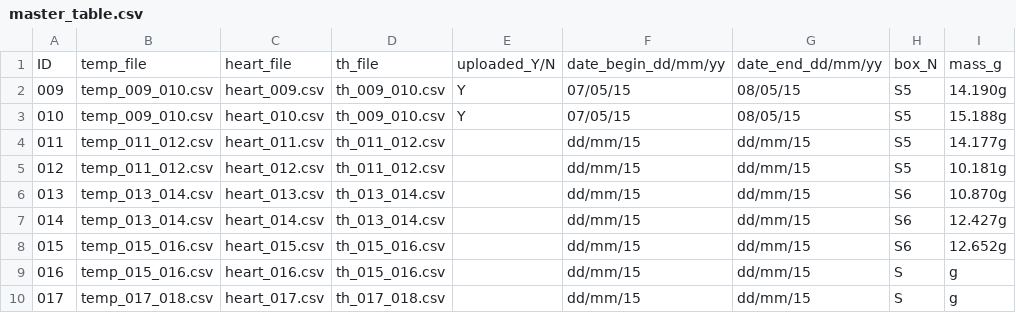
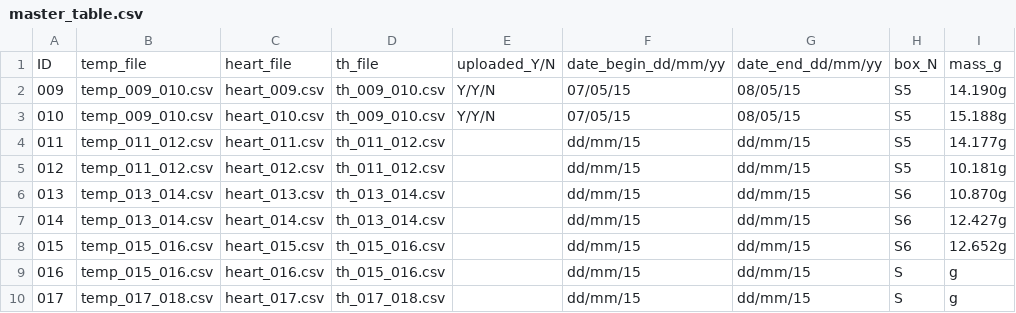
Before and after one commit to gilestrolab/snail_back_pack, a CSV file: experiments/snail_temperature_experiment/results/master_table.csv, drawn as a sheet; only a part is shown; the diff names each change by its address in the sheet, - before the commit and + after, or states it on an @@ line.

Commit message:
Update master_table.csv

```diff
--- a/experiments/snail_temperature_experiment/results/master_table.csv
+++ b/experiments/snail_temperature_experiment/results/master_table.csv
-E2:E3: Y
+E2:E3: Y/Y/N
```
